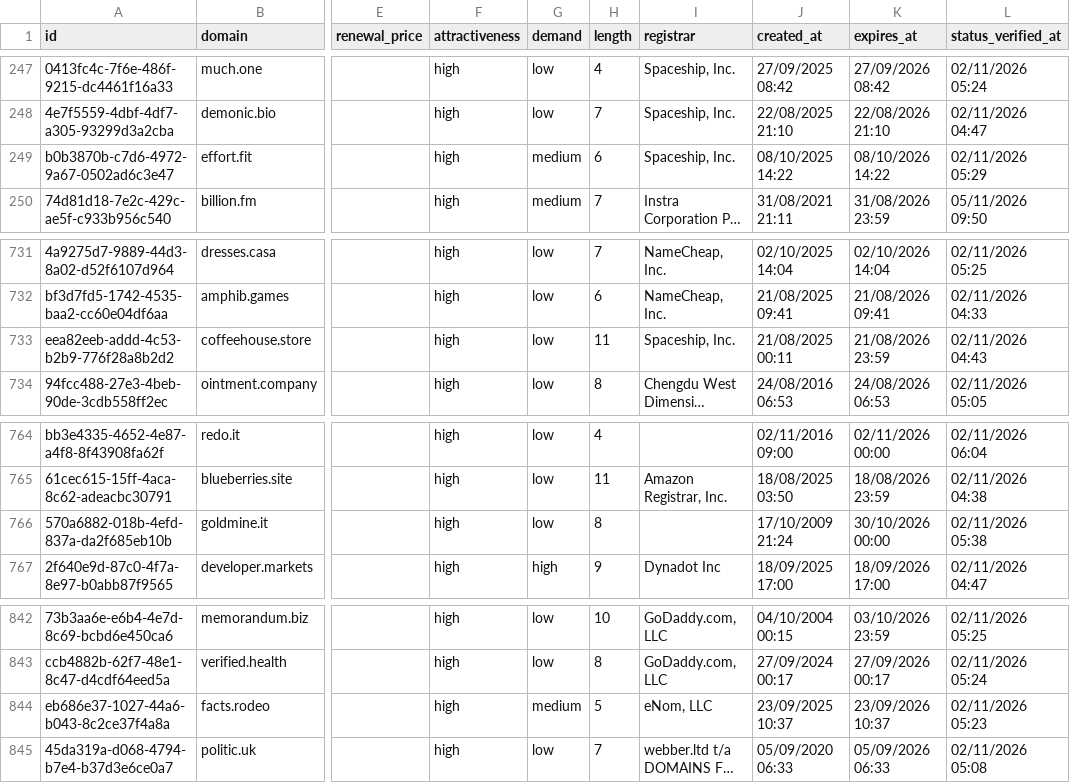
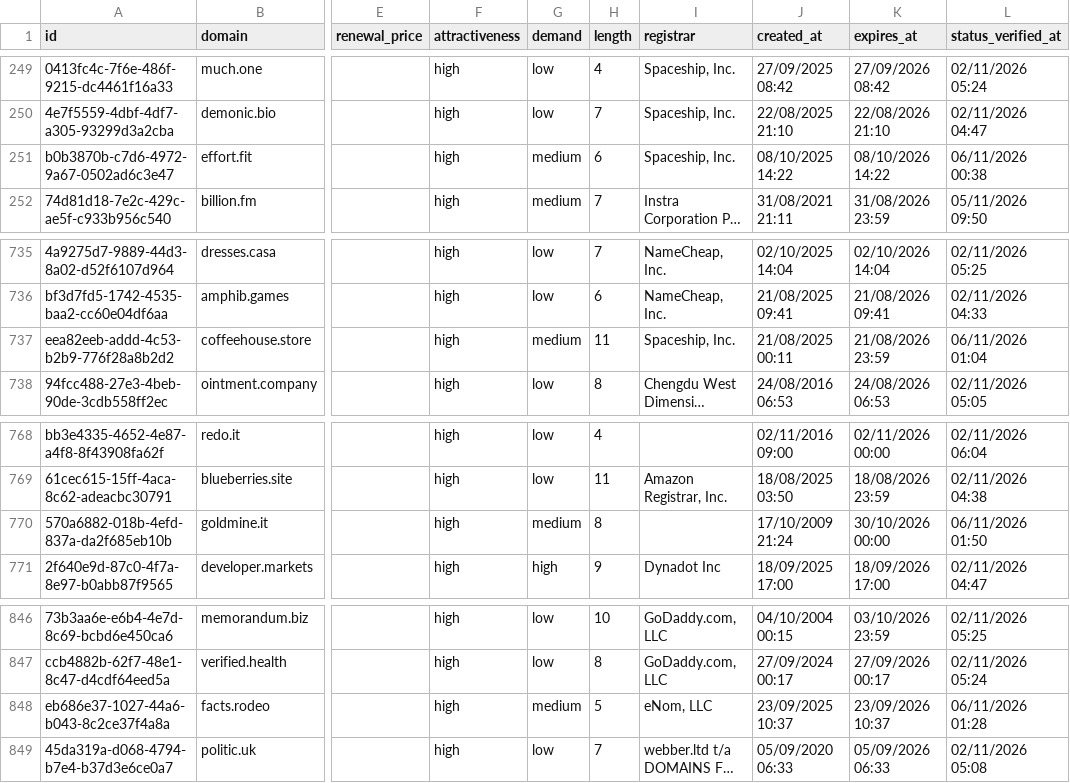
Before and after one commit to UniqueDomains/expired-oneword-domains, a CSV file: expired.csv, drawn as a sheet; only a part is shown, gaps mark what is left out; long unchanged cells end in …; addresses are those after the commit; the diff covers the shown part only; the diff names each change by its address in the sheet, - before the commit and + after, or states it on an @@ line.

```diff
--- a/expired.csv
+++ b/expired.csv
-L251 (status_verified_at): 02/11/2026 05:29
+L251 (status_verified_at): 06/11/2026 00:38
-G737 (demand): low
+G737 (demand): medium
-L737 (status_verified_at): 02/11/2026 04:43
+L737 (status_verified_at): 06/11/2026 01:04
-G770 (demand): low
+G770 (demand): medium
-L770 (status_verified_at): 02/11/2026 05:38
+L770 (status_verified_at): 06/11/2026 01:50
-L848 (status_verified_at): 02/11/2026 05:23
+L848 (status_verified_at): 06/11/2026 01:28
```
Also changed, not shown: 6 added rows, 6 removed rows and 7 edited cells elsewhere in this file, 4 other files.
